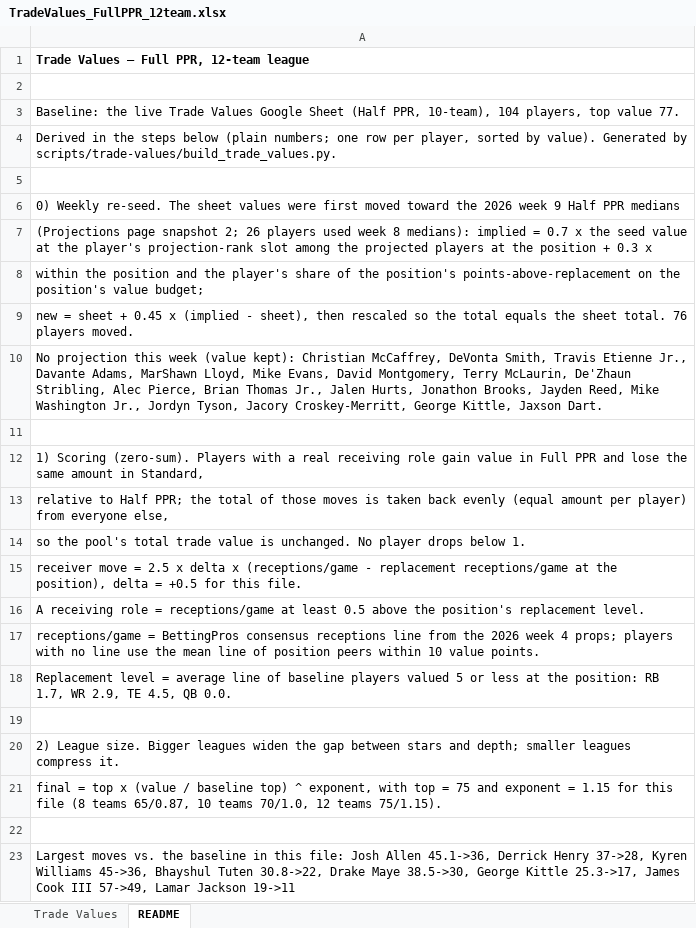
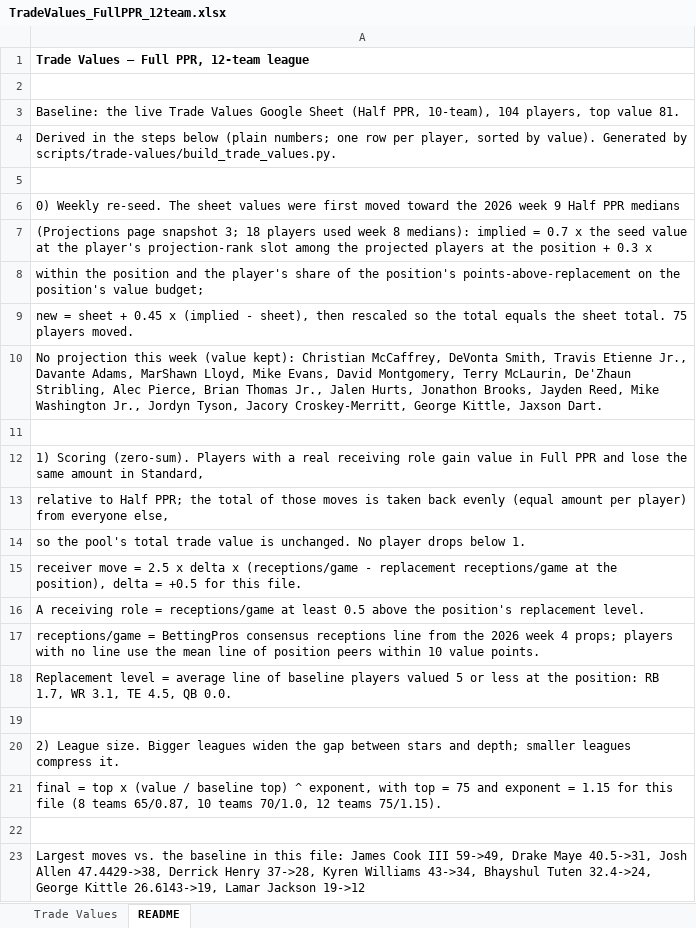
Before and after one commit to seoularpro/OddsVis, an Excel workbook: TradeValueSheets/TradeValues_FullPPR_12team.xlsx, sheet README, drawn as a sheet; values as stored, in another font and other column widths than the file's, no borders; the diff names each change by its address in the sheet, - before the commit and + after, or states it on an @@ line.

```diff
--- a/TradeValueSheets/TradeValues_FullPPR_12team.xlsx (sheet README)
+++ b/TradeValueSheets/TradeValues_FullPPR_12team.xlsx (sheet README)
-A3: …top value 77.
+A3: …top value 81.
-A7: …page snapshot 2; 26 players used…
+A7: …page snapshot 3; 18 players used…
-A9: …sheet total. 76 players moved.
+A9: …sheet total. 75 players moved.
-A18: …1.7, WR 2.9, TE 4.5,…
+A18: …1.7, WR 3.1, TE 4.5,…
-A23: …this file: Josh Allen 45.1->36, Derrick Henry 37->28, Kyren Williams 45->36, Bhayshul Tuten 30.8->22, Drake Maye 38.5->30, George Kittle 25.3->17, James Cook III 57->49, Lamar Jackson 19->11
+A23: …this file: James Cook III 59->49, Drake Maye 40.5->31, Josh Allen 47.4429->38, Derrick Henry 37->28, Kyren Williams 43->34, Bhayshul Tuten 32.4->24, George Kittle 26.6143->19, Lamar Jackson 19->12
```
Also changed, not shown: sheet Trade Values, TradeValueSheets/TradeValues_AllCombinations.xlsx, TradeValueSheets/TradeValues_FullPPR_10team.xlsx, 18 other files.
